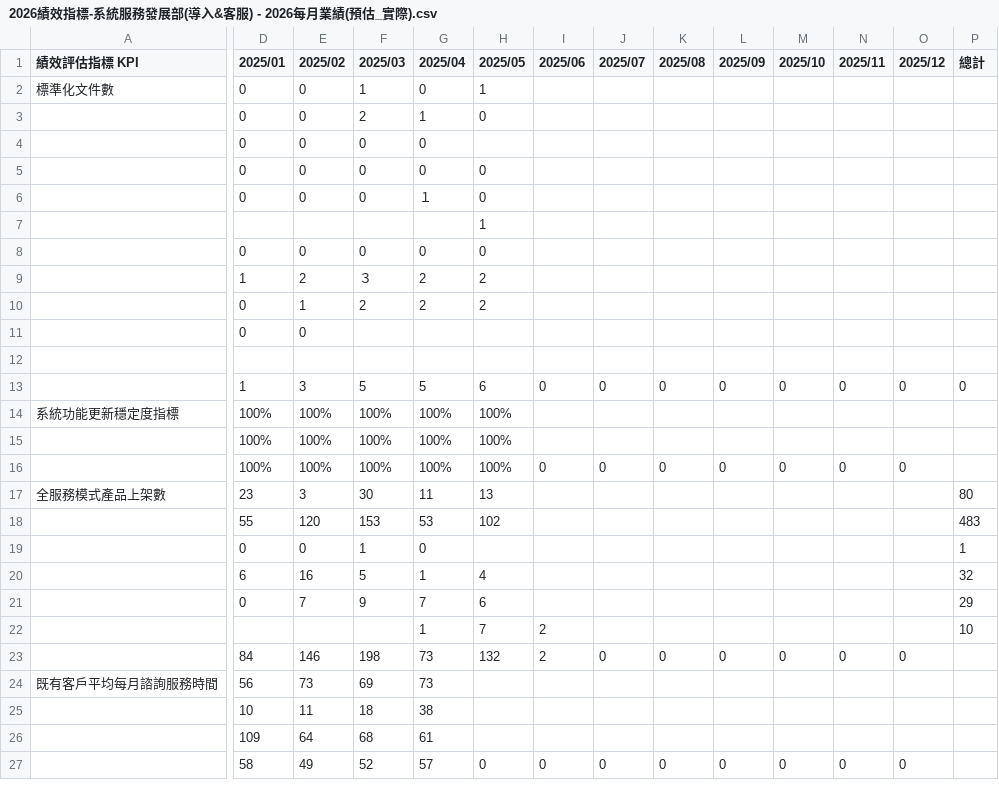
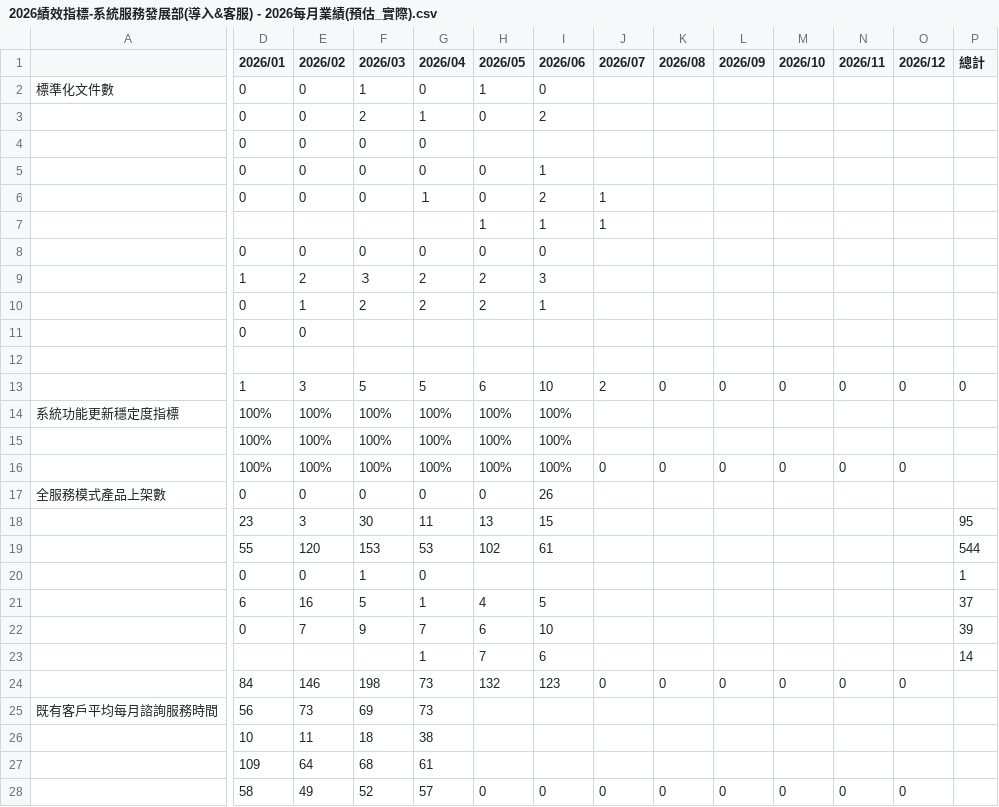
Before and after one commit to emma556827-collab/dept-dashboard, a CSV file: 2026績效指標-系統服務發展部(導入&客服) - 2026每月業績(預估_實際).csv, drawn as a sheet; only a part is shown, gaps mark what is left out; addresses are those after the commit; rows hold the shown columns only; the diff covers the shown part only; the diff names each change by its address in the sheet, - before the commit and + after, or states it on an @@ line.

```diff
--- a/2026績效指標-系統服務發展部(導入&客服) - 2026每月業績(預估_實際).csv
+++ b/2026績效指標-系統服務發展部(導入&客服) - 2026每月業績(預估_實際).csv
-A1: 績效評估指標 KPI
+A1: (empty)
-D1: 2025/01
+D1: 2026/01
-E1: 2025/02
+E1: 2026/02
-F1: 2025/03
+F1: 2026/03
-G1: 2025/04
+G1: 2026/04
-H1: 2025/05
+H1: 2026/05
-I1: 2025/06
+I1: 2026/06
-J1: 2025/07
+J1: 2026/07
-K1: 2025/08
+K1: 2026/08
-L1: 2025/09
+L1: 2026/09
-M1: 2025/10
+M1: 2026/10
-N1: 2025/11
+N1: 2026/11
-O1: 2025/12
+O1: 2026/12
-I2 (2026/06): (empty)
+I2 (2026/06): 0
-I3 (2026/06): (empty)
+I3 (2026/06): 2
-I5 (2026/06): (empty)
+I5 (2026/06): 1
-I6 (2026/06): (empty)
+I6 (2026/06): 2
-J6:J7 (2026/07): (empty)
+J6:J7 (2026/07): 1
-I7 (2026/06): (empty)
+I7 (2026/06): 1
-I8 (2026/06): (empty)
+I8 (2026/06): 0
-I9 (2026/06): (empty)
+I9 (2026/06): 3
-I10 (2026/06): (empty)
+I10 (2026/06): 1
-I13 (2026/06): 0
+I13 (2026/06): 10
-J13 (2026/07): 0
+J13 (2026/07): 2
-I14:I15 (2026/06): (empty)
+I14:I15 (2026/06): 100%
-I16 (2026/06): 0
+I16 (2026/06): 100%
+row 17: 全服務模式產品上架數 | 0 | 0 | 0 | 0 | 0 | 26
-A18: 全服務模式產品上架數
+A18: (empty)
-I18 (2026/06): (empty)
+I18 (2026/06): 15
-P18 (總計): 80
+P18 (總計): 95
-I19 (2026/06): (empty)
+I19 (2026/06): 61
-P19 (總計): 483
+P19 (總計): 544
-I21 (2026/06): (empty)
+I21 (2026/06): 5
-P21 (總計): 32
+P21 (總計): 37
-I22 (2026/06): (empty)
+I22 (2026/06): 10
-P22 (總計): 29
+P22 (總計): 39
-I23 (2026/06): 2
+I23 (2026/06): 6
-P23 (總計): 10
+P23 (總計): 14
-I24 (2026/06): 2
+I24 (2026/06): 123
```
Also changed, not shown: 2 added rows, 2 removed rows and 72 edited cells elsewhere in this file, 2026績效指標-系統服務發展部(導入&客服) - Release指標(FonTicket)-部門計價.csv, 2026績效指標-系統服務發展部(導入&客服) - Release指標(FonTour)-部門計價.csv, 7 other files.
